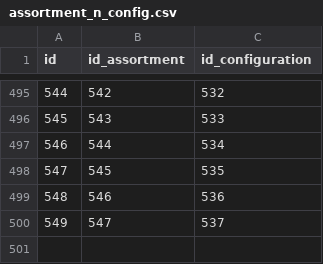
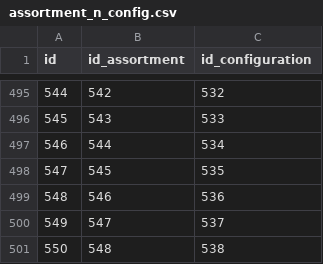
Before and after one commit to Pauline-sh/choco, a CSV file: assortment_n_config.csv, drawn as a sheet; only a part is shown, gaps mark what is left out.

```diff
--- a/assortment_n_config.csv
+++ b/assortment_n_config.csv
@@ -500 +500,2 @@ id;id_assortment;id_configuration
 549;547;537
+550;548;538
```
Also changed, not shown: assortment.csv, config.csv, 4 other files.
